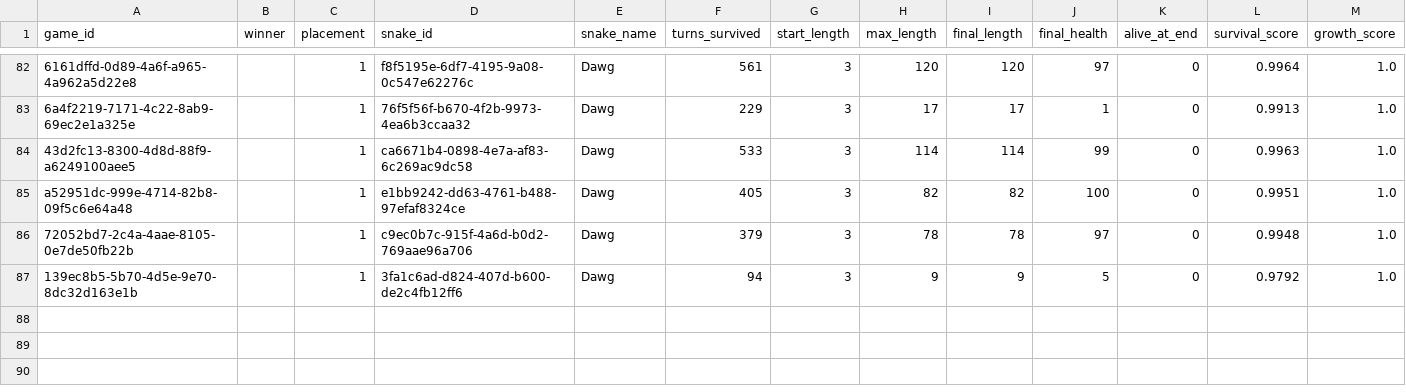
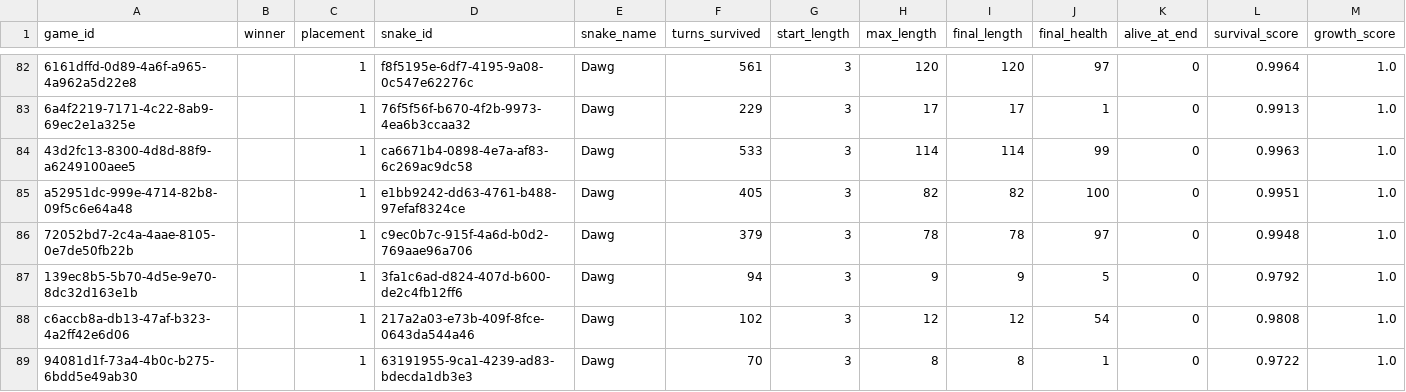
Before and after one commit to snazziington/BattleSnekGoBrrrrrrrr, a CSV file: logs/game_summaries.csv, drawn as a sheet; only a part is shown, gaps mark what is left out; rows hold the shown columns only; the diff names each change by its address in the sheet, - before the commit and + after, or states it on an @@ line.

Commit message:
Hazard Penalty in evaluation
Trying to implement hazard penalty in evaluate function. Needs further testing but promising start.

```diff
--- a/logs/game_summaries.csv
+++ b/logs/game_summaries.csv
+row 88: c6accb8a-db13-47af-b323-4a2ff42e6d06 |  | 1 | 217a2a03-e73b-409f-8fce-0643da544a46 | Dawg | 102 | 3 | 12 | 12 | 54 | 0 | 0.9808 | 1.0
+row 89: 94081d1f-73a4-4b0c-b275-6bdd5e49ab30 |  | 1 | 63191955-9ca1-4239-ad83-bdecda1db3e3 | Dawg | 70 | 3 | 8 | 8 | 1 | 0 | 0.9722 | 1.0
```
Also changed, not shown: 5 other files.
